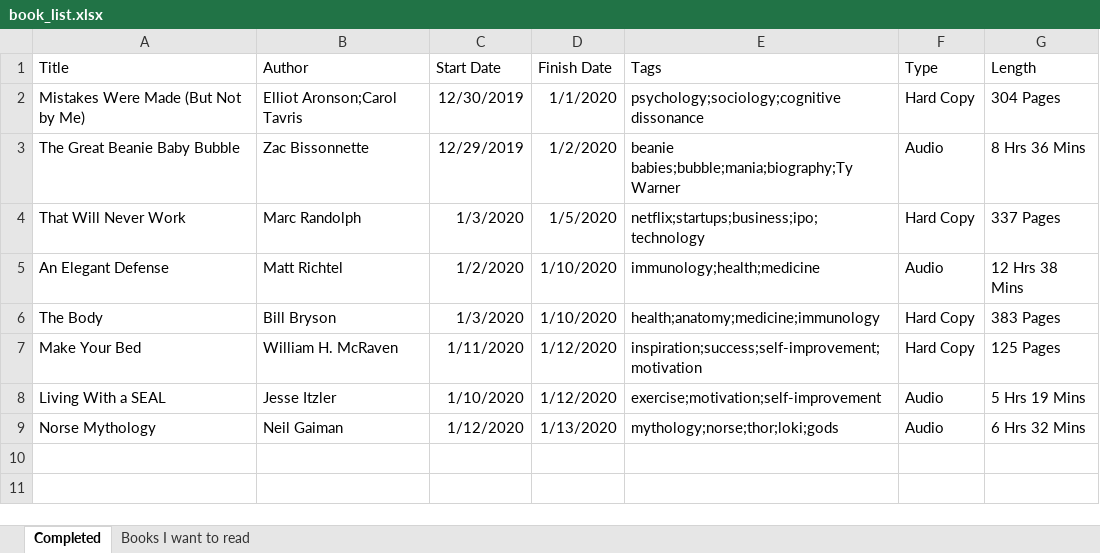
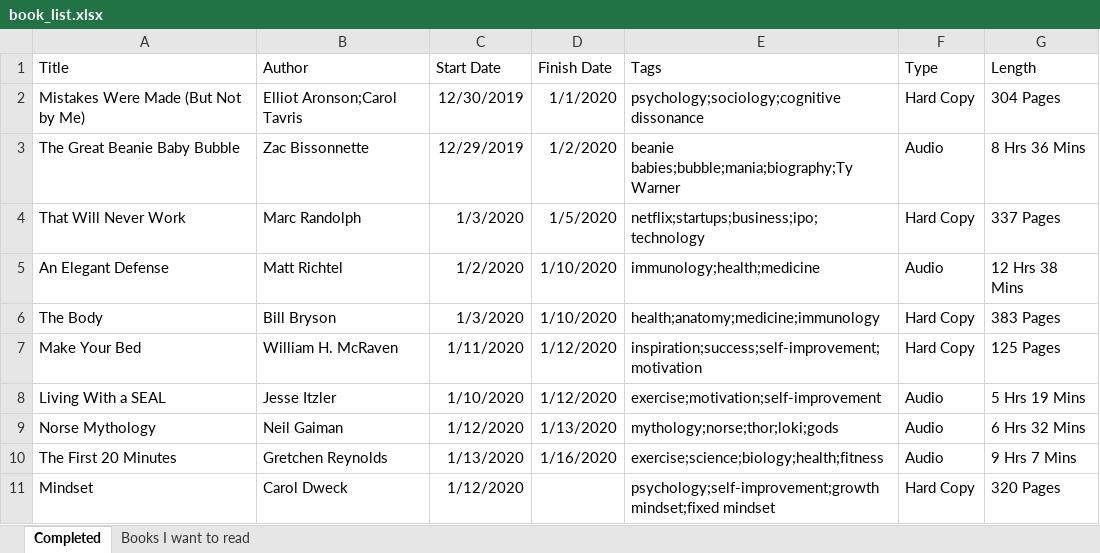
Before and after one commit to zachfloro/reading_list, an Excel workbook: book_list.xlsx, sheet Completed, drawn as a sheet; values as stored, in another font and other column widths than the file's, no borders; the diff names each change by its address in the sheet, - before the commit and + after, or states it on an @@ line.

Commit message:
added the first 20 minutes and start of mindset

```diff
--- a/book_list.xlsx (sheet Completed)
+++ b/book_list.xlsx (sheet Completed)
+row 10: The First 20 Minutes | Gretchen Reynolds | 1/13/2020 | 1/16/2020 | exercise;science;biology;health;fitness | Audio | 9 Hrs 7 Mins
+row 11: Mindset | Carol Dweck | 1/12/2020 |  | psychology;self-improvement;growth mindset;fixed mindset | Hard Copy | 320 Pages
```
